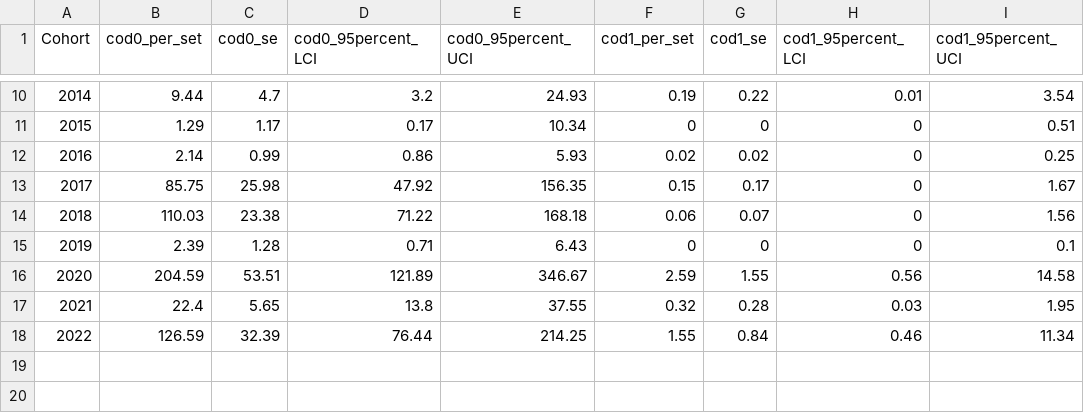
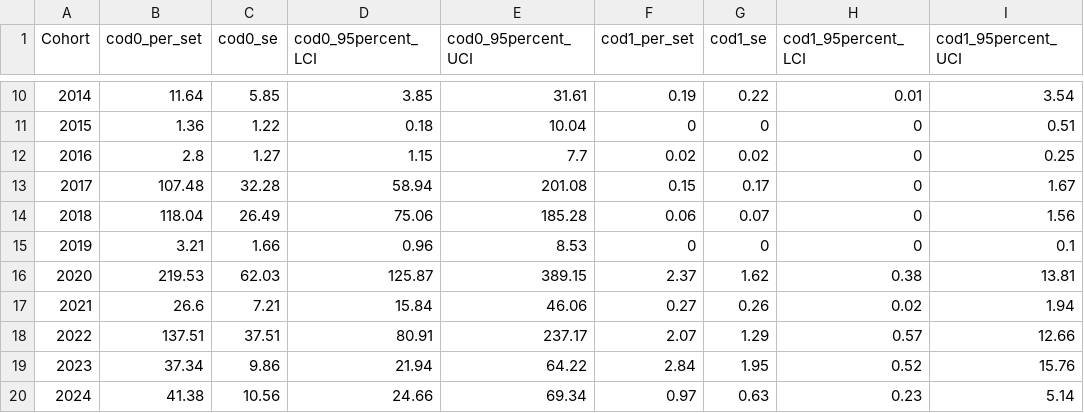
Before and after one commit to mikelitzow/seine-data, a CSV file: output/seine_cod_age01_abundance_estimates.csv, drawn as a sheet; only a part is shown, gaps mark what is left out; the diff covers the shown part only.

```diff
--- a/output/seine_cod_age01_abundance_estimates.csv
+++ b/output/seine_cod_age01_abundance_estimates.csv
@@ -10,9 +10,11 @@ Cohort,cod0_per_set,cod0_se,cod0_95percent_LCI,cod0_95percent_UCI,cod1_per_set,c
-2014,9.44,4.7,3.2,24.93,0.19,0.22,0.01,3.54
-2015,1.29,1.17,0.17,10.34,0,0,0,0.51
-2016,2.14,0.99,0.86,5.93,0.02,0.02,0,0.25
-2017,85.75,25.98,47.92,156.35,0.15,0.17,0,1.67
-2018,110.03,23.38,71.22,168.18,0.06,0.07,0,1.56
-2019,2.39,1.28,0.71,6.43,0,0,0,0.1
-2020,204.59,53.51,121.89,346.67,2.59,1.55,0.56,14.58
-2021,22.4,5.65,13.8,37.55,0.32,0.28,0.03,1.95
-2022,126.59,32.39,76.44,214.25,1.55,0.84,0.46,11.34
+2014,11.64,5.85,3.85,31.61,0.19,0.22,0.01,3.54
+2015,1.36,1.22,0.18,10.04,0,0,0,0.51
+2016,2.8,1.27,1.15,7.7,0.02,0.02,0,0.25
+2017,107.48,32.28,58.94,201.08,0.15,0.17,0,1.67
+2018,118.04,26.49,75.06,185.28,0.06,0.07,0,1.56
+2019,3.21,1.66,0.96,8.53,0,0,0,0.1
+2020,219.53,62.03,125.87,389.15,2.37,1.62,0.38,13.81
+2021,26.6,7.21,15.84,46.06,0.27,0.26,0.02,1.94
+2022,137.51,37.51,80.91,237.17,2.07,1.29,0.57,12.66
+2023,37.34,9.86,21.94,64.22,2.84,1.95,0.52,15.76
+2024,41.38,10.56,24.66,69.34,0.97,0.63,0.23,5.14
```
Also changed, not shown: 32 edited cells elsewhere in this file, 3 other files.
